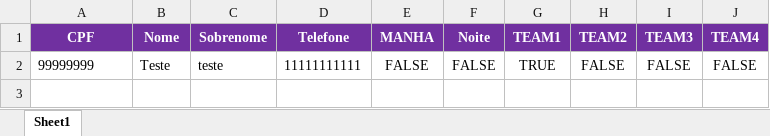
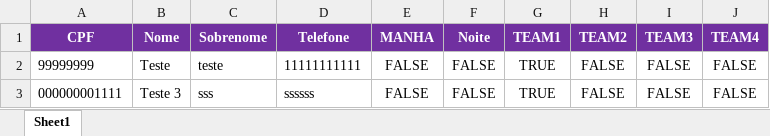
Before and after one commit to jeffersonkako/Mundo1-MC-Python, an Excel workbook: Tecnicos.xlsx, sheet Sheet1, drawn as a sheet; values as stored, in another font and other column widths than the file's, no borders; the diff names each change by its address in the sheet, - before the commit and + after, or states it on an @@ line.

```diff
--- a/Tecnicos.xlsx (sheet Sheet1)
+++ b/Tecnicos.xlsx (sheet Sheet1)
+row 3: 000000001111 | Teste 3 | sss | ssssss | FALSE | FALSE | TRUE | FALSE | FALSE | FALSE
```
Also changed, not shown: Ferramentas.xlsx, Reservas.xlsx, 3 other files.
